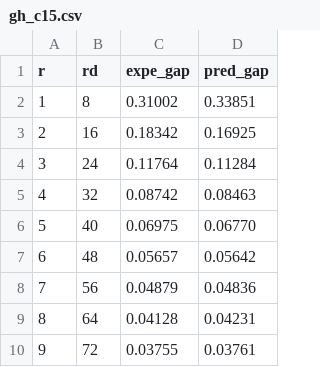
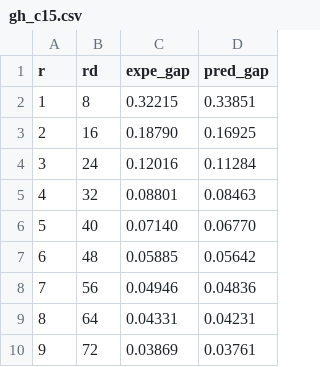
Before and after one commit to lducas/mBKZ, a CSV file: data_paper/gh/gh_c15.csv, drawn as a sheet.

```diff
--- a/data_paper/gh/gh_c15.csv
+++ b/data_paper/gh/gh_c15.csv
@@ -1,10 +1,10 @@
    r,   rd, expe_gap, pred_gap
-  1,   8,0.31002,0.33851
-  2,  16,0.18342,0.16925
-  3,  24,0.11764,0.11284
-  4,  32,0.08742,0.08463
-  5,  40,0.06975,0.06770
-  6,  48,0.05657,0.05642
-  7,  56,0.04879,0.04836
-  8,  64,0.04128,0.04231
-  9,  72,0.03755,0.03761
+  1,   8,0.32215,0.33851
+  2,  16,0.18790,0.16925
+  3,  24,0.12016,0.11284
+  4,  32,0.08801,0.08463
+  5,  40,0.07140,0.06770
+  6,  48,0.05885,0.05642
+  7,  56,0.04946,0.04836
+  8,  64,0.04331,0.04231
+  9,  72,0.03869,0.03761
```
Also changed, not shown: data_paper/gh/gh_c1.csv, data_paper/gh/gh_c3.csv, 14 other files.
